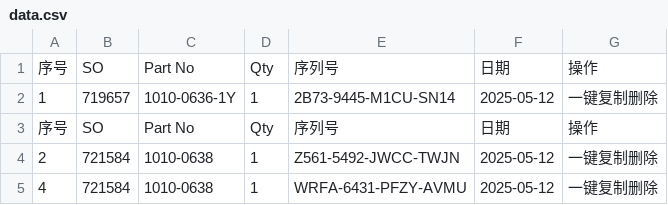
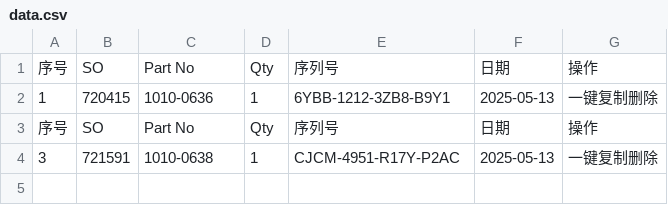
Before and after one commit to Ricky-cloud-star/Zenactcod, a CSV file: data/data.csv, drawn as a sheet.

Commit message:
Update data

```diff
--- a/data/data.csv
+++ b/data/data.csv
@@ -1,5 +1,4 @@
 序号,SO,Part No,Qty,序列号,日期,操作
-1,719657,1010-0636-1Y,1,2B73-9445-M1CU-SN14,2025-05-12,一键复制删除
+1,720415,1010-0636,1,6YBB-1212-3ZB8-B9Y1,2025-05-13,一键复制删除
 序号,SO,Part No,Qty,序列号,日期,操作
-2,721584,1010-0638,1,Z561-5492-JWCC-TWJN,2025-05-12,一键复制删除
-4,721584,1010-0638,1,WRFA-6431-PFZY-AVMU,2025-05-12,一键复制删除
+3,721591,1010-0638,1,CJCM-4951-R17Y-P2AC,2025-05-13,一键复制删除
```
